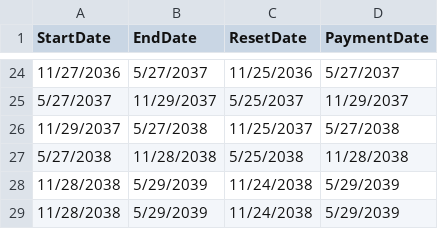
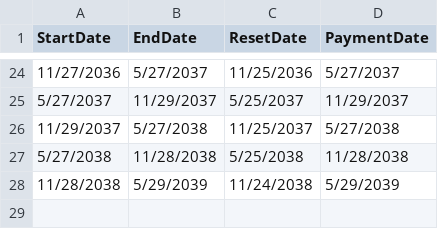
Before and after one commit to pa12g10/SukukHedger, a CSV file: Instruments/sukuk_cfs.csv, drawn as a sheet; only a part is shown, gaps mark what is left out.

```diff
--- a/Instruments/sukuk_cfs.csv
+++ b/Instruments/sukuk_cfs.csv
@@ -28,2 +28 @@ StartDate,EndDate,ResetDate,PaymentDate
 11/28/2038,5/29/2039,11/24/2038,5/29/2039
-11/28/2038,5/29/2039,11/24/2038,5/29/2039
```
Also changed, not shown: 1 other file.
